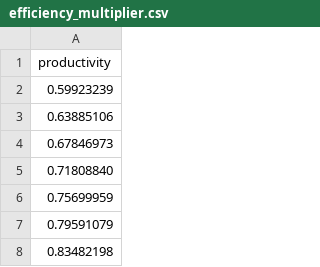
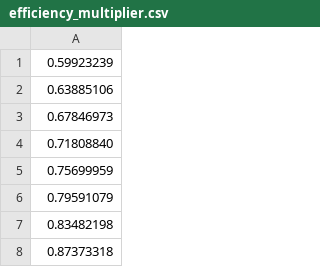
Before and after one commit to simonjheiler/demographic_change_olg, a CSV file: src/original_data/efficiency_multiplier.csv, drawn as a sheet; only a part is shown; the shorter side is filled out with more unchanged rows.

```diff
--- a/src/original_data/efficiency_multiplier.csv
+++ b/src/original_data/efficiency_multiplier.csv
@@ -1,2 +1 @@
-productivity
       0.59923239
```
Also changed, not shown: 12 other files.
